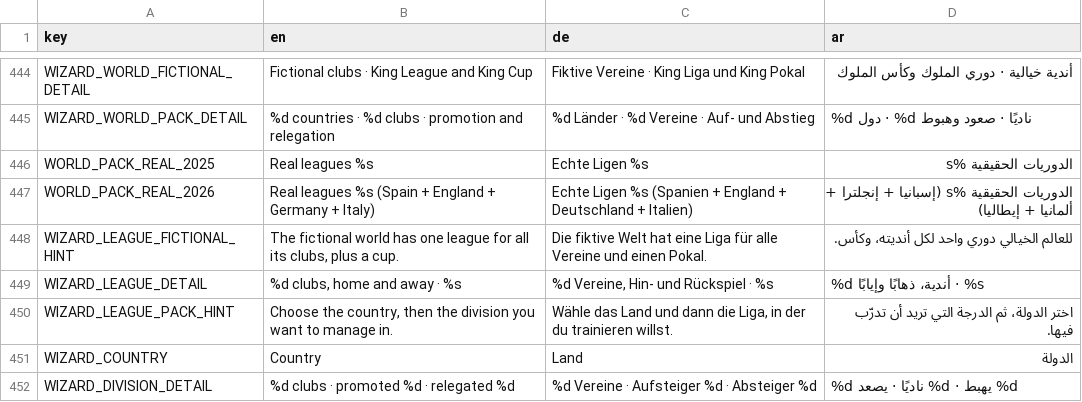
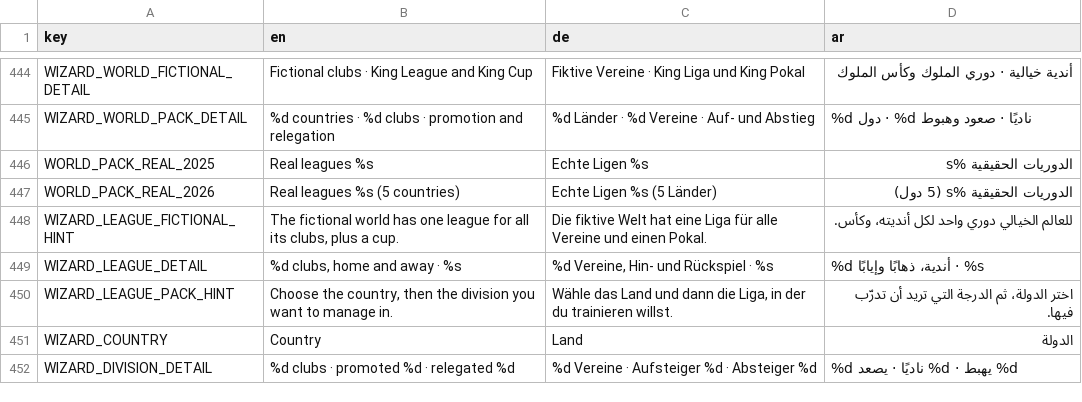
Before and after one commit to MOT1209/UNITY-GAMES-3D, a CSV file: football-godot/king-football/translations/screens.csv, drawn as a sheet; only a part is shown, gaps mark what is left out.

Commit message:
Add Ligue 1 and Ligue 2 2026-27: all five leagues in real_2026
- France: 18 Ligue 1 clubs (464 players) and 18 Ligue 2 clubs (452
  players). The Ligue 1 list matches openfootball 18/18.
- The Paris clubs, grouped on the article's map, are read from its
  stadiums section; links there are limited to clubs of the same country.
- French Wikipedia fallback: a player is accepted when the club's
  "Effectif de la saison 2026-2027" table lists him with the same shirt
  number and a birth date (166 players; exclusions down from 222 to 56).
- Club matching accepts reordered names ("LOSC Lille"); added 6 nation
  codes.
- Pack: 5 countries, 198 clubs, 5,111 real players. The test covers France
  (clubs, Dembélé and Kvaratskhelia, and the 16th-vs-3rd-5th play-off).

```diff
--- a/football-godot/king-football/translations/screens.csv
+++ b/football-godot/king-football/translations/screens.csv
@@ -446,3 +446,3 @@ WIZARD_WORLD_PACK_DETAIL,%d countries · %d clubs · promotion and relegation,%d
 WORLD_PACK_REAL_2025,Real leagues %s,Echte Ligen %s,الدوريات الحقيقية %s
-WORLD_PACK_REAL_2026,Real leagues %s (Spain + England + Germany + Italy),Echte Ligen %s (Spanien + England + Deutschland + Italien),الدوريات الحقيقية %s (إسبانيا + إنجلترا + ألمانيا + إيطاليا)
+WORLD_PACK_REAL_2026,Real leagues %s (5 countries),Echte Ligen %s (5 Länder),الدوريات الحقيقية %s (5 دول)
 WIZARD_LEAGUE_FICTIONAL_HINT,"The fictional world has one league for all its clubs, plus a cup.",Die fiktive Welt hat eine Liga für alle Vereine und einen Pokal.,للعالم الخيالي دوري واحد لكل أنديته، وكأس.
```
Also changed, not shown: 43 other files.
